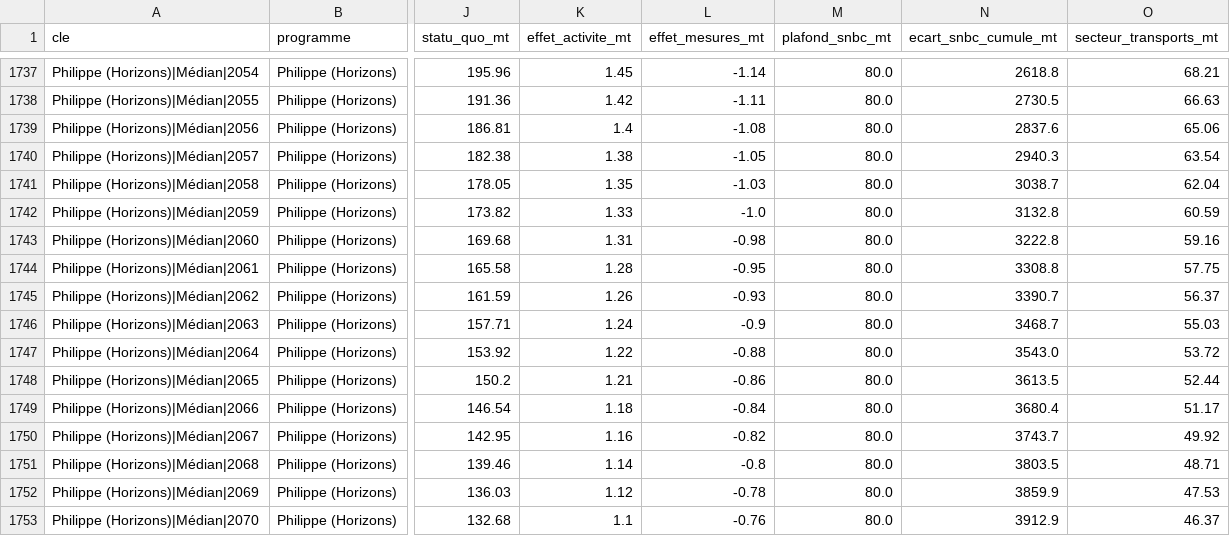
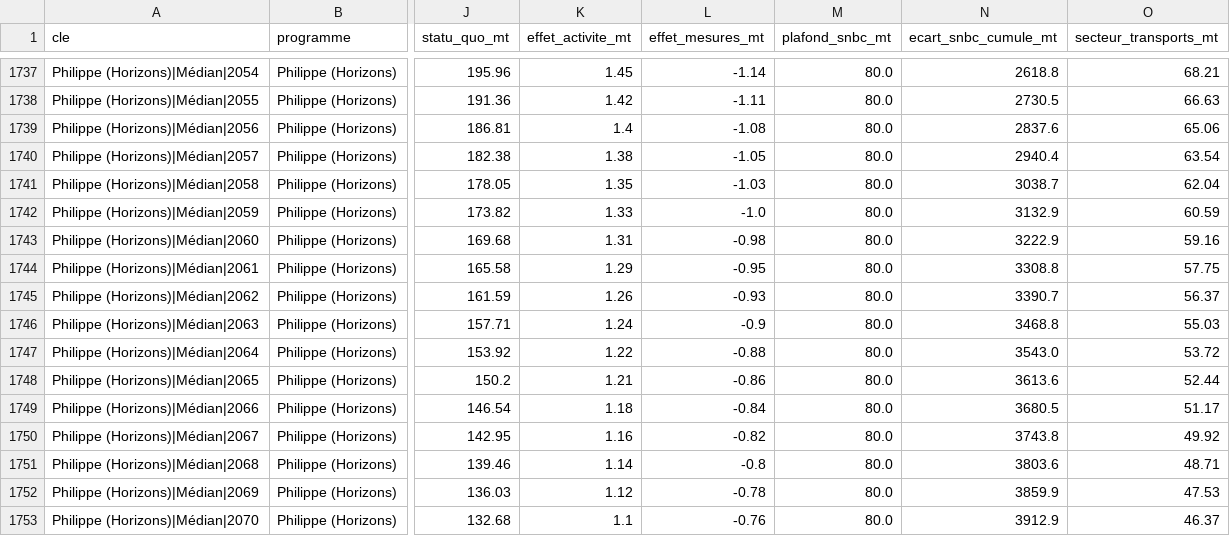
Before and after one commit to adrienruel/simu2027, a CSV file: sorties/comparaison_ecologie.csv, drawn as a sheet; only a part is shown, gaps mark what is left out; the diff covers the shown part only; the diff names each change by its address in the sheet, - before the commit and + after, or states it on an @@ line.

```diff
--- a/sorties/comparaison_ecologie.csv
+++ b/sorties/comparaison_ecologie.csv
-N1740 (ecart_snbc_cumule_mt): 2940.3
+N1740 (ecart_snbc_cumule_mt): 2940.4
-N1742 (ecart_snbc_cumule_mt): 3132.8
+N1742 (ecart_snbc_cumule_mt): 3132.9
-N1743 (ecart_snbc_cumule_mt): 3222.8
+N1743 (ecart_snbc_cumule_mt): 3222.9
-K1744 (effet_activite_mt): 1.28
+K1744 (effet_activite_mt): 1.29
-N1746 (ecart_snbc_cumule_mt): 3468.7
+N1746 (ecart_snbc_cumule_mt): 3468.8
-N1748 (ecart_snbc_cumule_mt): 3613.5
+N1748 (ecart_snbc_cumule_mt): 3613.6
-N1749 (ecart_snbc_cumule_mt): 3680.4
+N1749 (ecart_snbc_cumule_mt): 3680.5
-N1750 (ecart_snbc_cumule_mt): 3743.7
+N1750 (ecart_snbc_cumule_mt): 3743.8
-N1751 (ecart_snbc_cumule_mt): 3803.5
+N1751 (ecart_snbc_cumule_mt): 3803.6
```
Also changed, not shown: 66 edited cells elsewhere in this file, sorties/comparaison_ecologie_mesures.csv, sorties/comparaison_trajectoire.csv, 6 other files.
